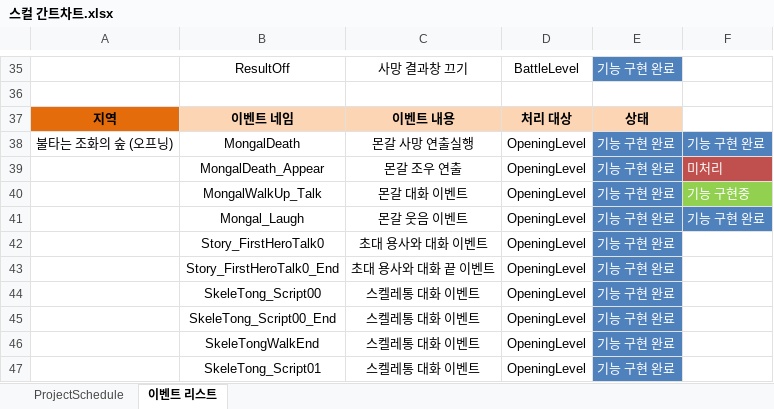
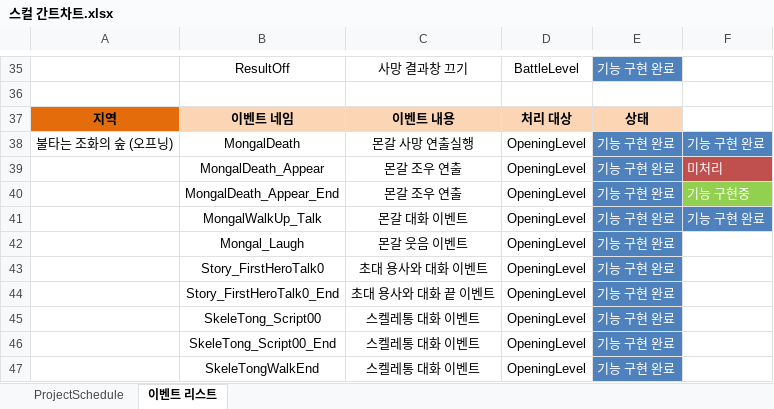
Before and after one commit to rudtlrdl96/DirecX_KKS, an Excel workbook: Project/Doc/스컬 간트차트.xlsx, sheet 이벤트 리스트, drawn as a sheet; only a part is shown, gaps mark what is left out; the shorter side is filled out with more unchanged rows; values as stored, in another font and other column widths than the file's, no borders; table styles not drawn; addresses are those after the commit; the diff names each change by its address in the sheet, - before the commit and + after, or states it on an @@ line.

```diff
--- a/Project/Doc/스컬 간트차트.xlsx (sheet 이벤트 리스트)
+++ b/Project/Doc/스컬 간트차트.xlsx (sheet 이벤트 리스트)
+row 40:  | MongalDeath_Appear_End | 몬갈 조우 연출 | OpeningLevel | 기능 구현 완료 | 기능 구현중
-F41: 기능 구현중
+F41: 기능 구현 완료
-F41 fill: #92D050
+F41 fill: #4F81BD
-F42: 기능 구현 완료
+F42: (empty)
-F42 fill: #4F81BD
+F42 fill: none
```
Also changed, not shown: 12 other files.
